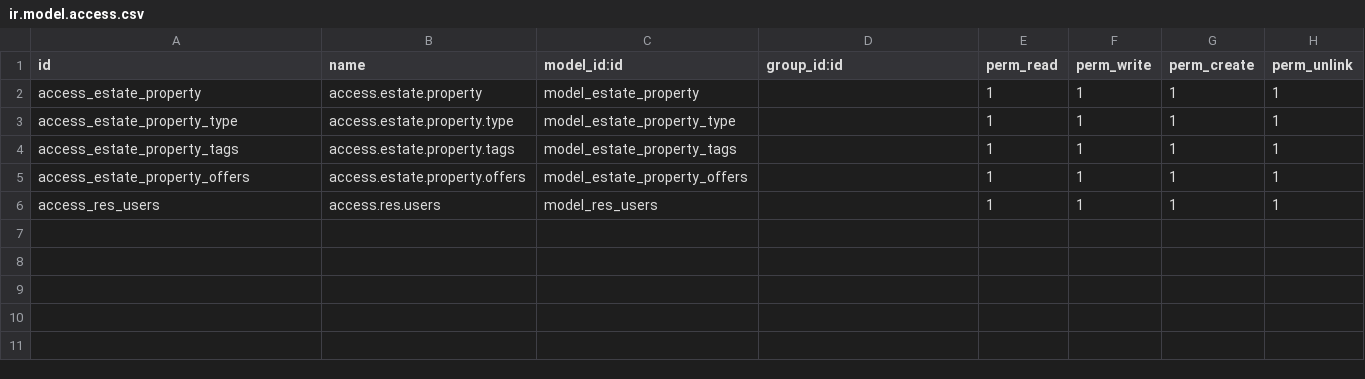
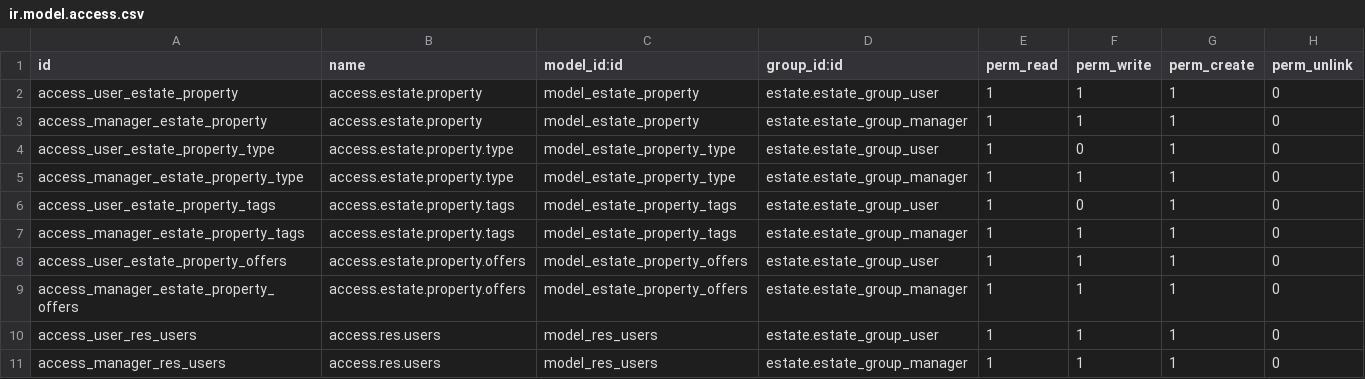
Before and after one commit to Almarex-Web-Dev/Python_odoo_modules, a CSV file: my_module/estate/security/ir.model.access.csv, drawn as a sheet.

Commit message:
Gave the access rights to the user and admin in the ir.mode.access.csv file

```diff
--- a/my_module/estate/security/ir.model.access.csv
+++ b/my_module/estate/security/ir.model.access.csv
@@ -1,6 +1,11 @@
 id,name,model_id:id,group_id:id,perm_read,perm_write,perm_create,perm_unlink
-access_estate_property,access.estate.property,model_estate_property,,1,1,1,1
-access_estate_property_type,access.estate.property.type,model_estate_property_type,,1,1,1,1
-access_estate_property_tags,access.estate.property.tags,model_estate_property_tags,,1,1,1,1
-access_estate_property_offers,access.estate.property.offers,model_estate_property_offers,,1,1,1,1
-access_res_users,access.res.users,model_res_users,,1,1,1,1
+access_user_estate_property,access.estate.property,model_estate_property,estate.estate_group_user,1,1,1,0
+access_manager_estate_property,access.estate.property,model_estate_property,estate.estate_group_manager,1,1,1,0
+access_user_estate_property_type,access.estate.property.type,model_estate_property_type,estate.estate_group_user,1,0,1,0
+access_manager_estate_property_type,access.estate.property.type,model_estate_property_type,estate.estate_group_manager,1,1,1,0
+access_user_estate_property_tags,access.estate.property.tags,model_estate_property_tags,estate.estate_group_user,1,0,1,0
+access_manager_estate_property_tags,access.estate.property.tags,model_estate_property_tags,estate.estate_group_manager,1,1,1,0
+access_user_estate_property_offers,access.estate.property.offers,model_estate_property_offers,estate.estate_group_user,1,1,1,0
+access_manager_estate_property_offers,access.estate.property.offers,model_estate_property_offers,estate.estate_group_manager,1,1,1,0
+access_user_res_users,access.res.users,model_res_users,estate.estate_group_user,1,1,1,0
+access_manager_res_users,access.res.users,model_res_users,estate.estate_group_manager,1,1,1,0
```
